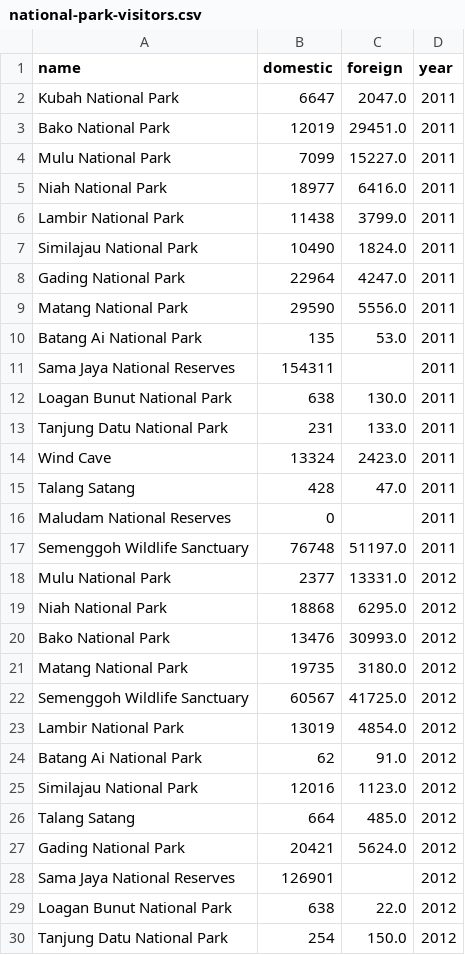
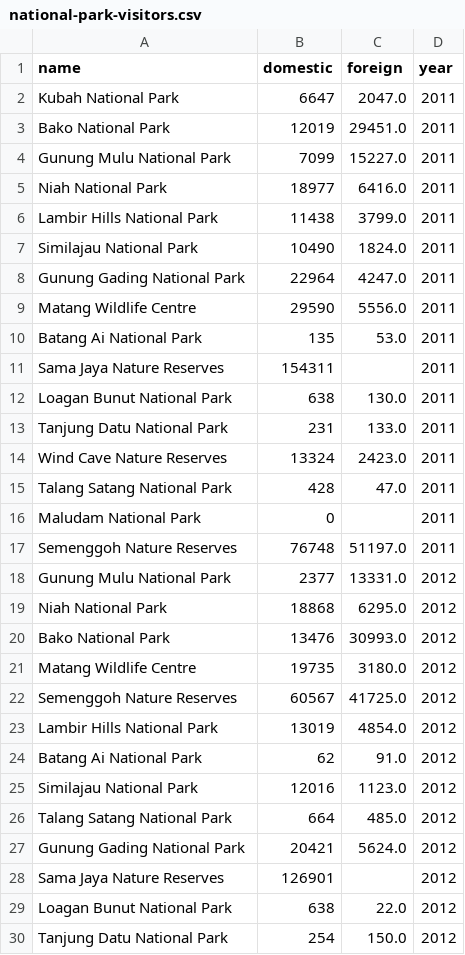
Before and after one commit to jentz2909/COS30045_Data-Visualisation, a CSV file: data/national-park-visitors.csv, drawn as a sheet; only a part is shown; the diff covers the shown part only.

Commit message:
Update national-park-visitors.csv

```diff
--- a/data/national-park-visitors.csv
+++ b/data/national-park-visitors.csv
@@ -3,27 +3,27 @@ Kubah National Park,6647,2047.0,2011
 Bako National Park,12019,29451.0,2011
-Mulu National Park,7099,15227.0,2011
+Gunung Mulu National Park,7099,15227.0,2011
 Niah National Park,18977,6416.0,2011
-Lambir National Park,11438,3799.0,2011
+Lambir Hills National Park,11438,3799.0,2011
 Similajau National Park,10490,1824.0,2011
-Gading National Park,22964,4247.0,2011
-Matang National Park,29590,5556.0,2011
+Gunung Gading National Park,22964,4247.0,2011
+Matang Wildlife Centre,29590,5556.0,2011
 Batang Ai National Park,135,53.0,2011
-Sama Jaya National Reserves,154311,,2011
+Sama Jaya Nature Reserves,154311,,2011
 Loagan Bunut National Park,638,130.0,2011
 Tanjung Datu National Park,231,133.0,2011
-Wind Cave,13324,2423.0,2011
-Talang Satang,428,47.0,2011
-Maludam National Reserves,0,,2011
-Semenggoh Wildlife Sanctuary,76748,51197.0,2011
-Mulu National Park,2377,13331.0,2012
+Wind Cave Nature Reserves,13324,2423.0,2011
+Talang Satang National Park,428,47.0,2011
+Maludam National Park,0,,2011
+Semenggoh Nature Reserves,76748,51197.0,2011
+Gunung Mulu National Park,2377,13331.0,2012
 Niah National Park,18868,6295.0,2012
 Bako National Park,13476,30993.0,2012
-Matang National Park,19735,3180.0,2012
-Semenggoh Wildlife Sanctuary,60567,41725.0,2012
-Lambir National Park,13019,4854.0,2012
+Matang Wildlife Centre,19735,3180.0,2012
+Semenggoh Nature Reserves,60567,41725.0,2012
+Lambir Hills National Park,13019,4854.0,2012
 Batang Ai National Park,62,91.0,2012
 Similajau National Park,12016,1123.0,2012
-Talang Satang,664,485.0,2012
-Gading National Park,20421,5624.0,2012
-Sama Jaya National Reserves,126901,,2012
+Talang Satang National Park,664,485.0,2012
+Gunung Gading National Park,20421,5624.0,2012
+Sama Jaya Nature Reserves,126901,,2012
 Loagan Bunut National Park,638,22.0,2012
```
Also changed, not shown: 17 edited cells elsewhere in this file.
